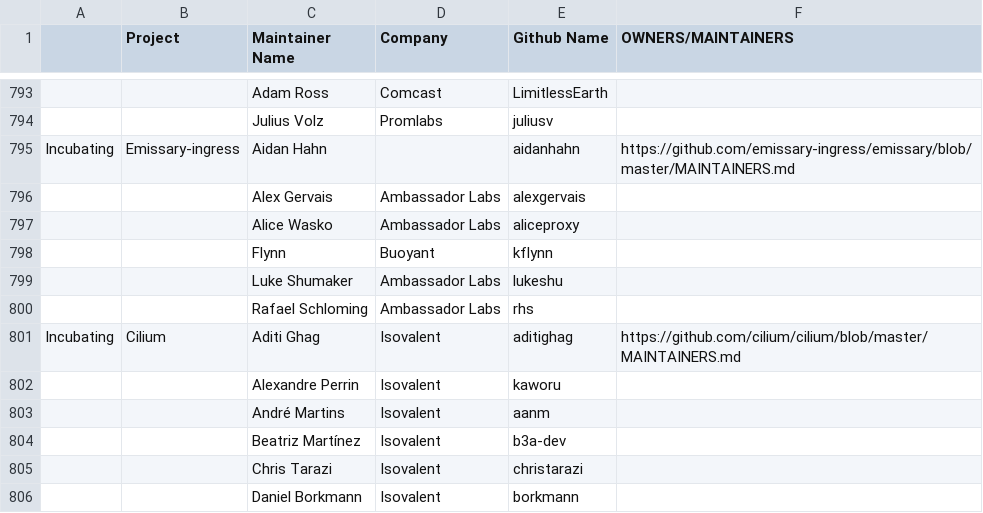
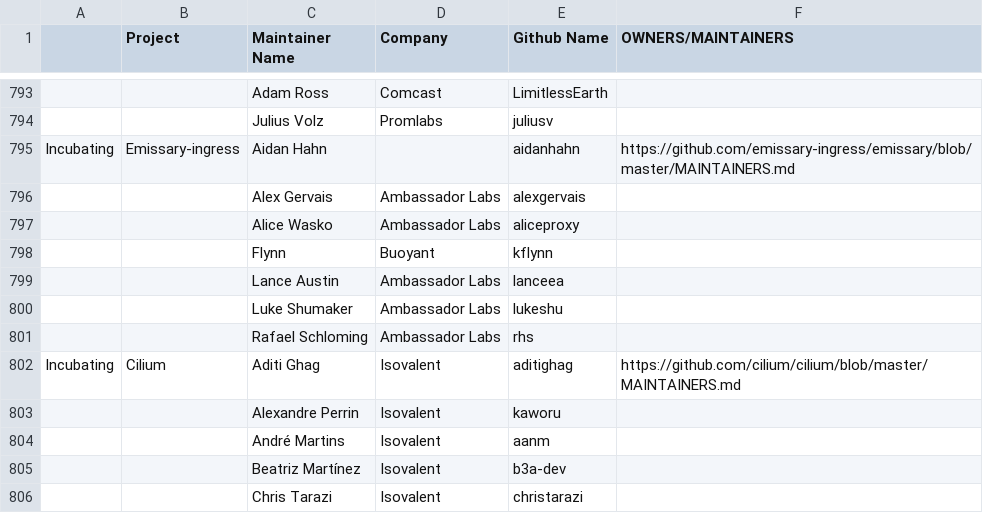
Before and after one commit to apreuavar6/cncf-foundation, a CSV file: project-maintainers.csv, drawn as a sheet; only a part is shown, gaps mark what is left out; the shorter side is filled out with more unchanged rows; the diff names each change by its address in the sheet, - before the commit and + after, or states it on an @@ line.

Commit message:
Add new Emissary maintainer Lance Austin!
Signed-off-by: Flynn <emissary@flynn.kodachi.com>

```diff
--- a/project-maintainers.csv
+++ b/project-maintainers.csv
+row 799:  |  | Lance Austin | Ambassador Labs | lanceea
```
